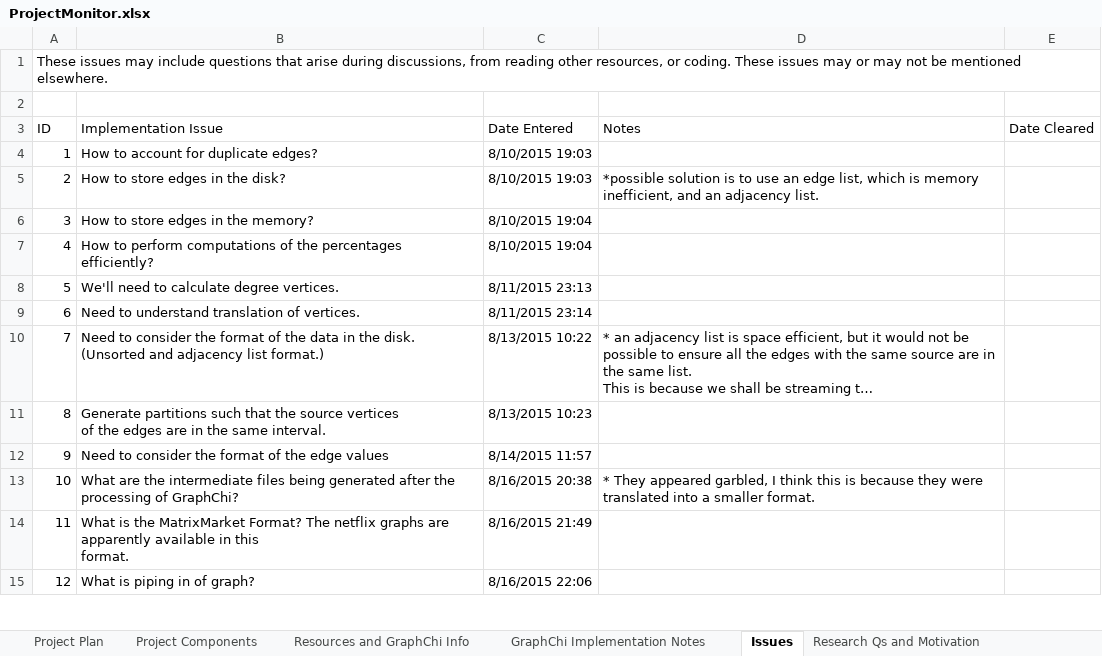
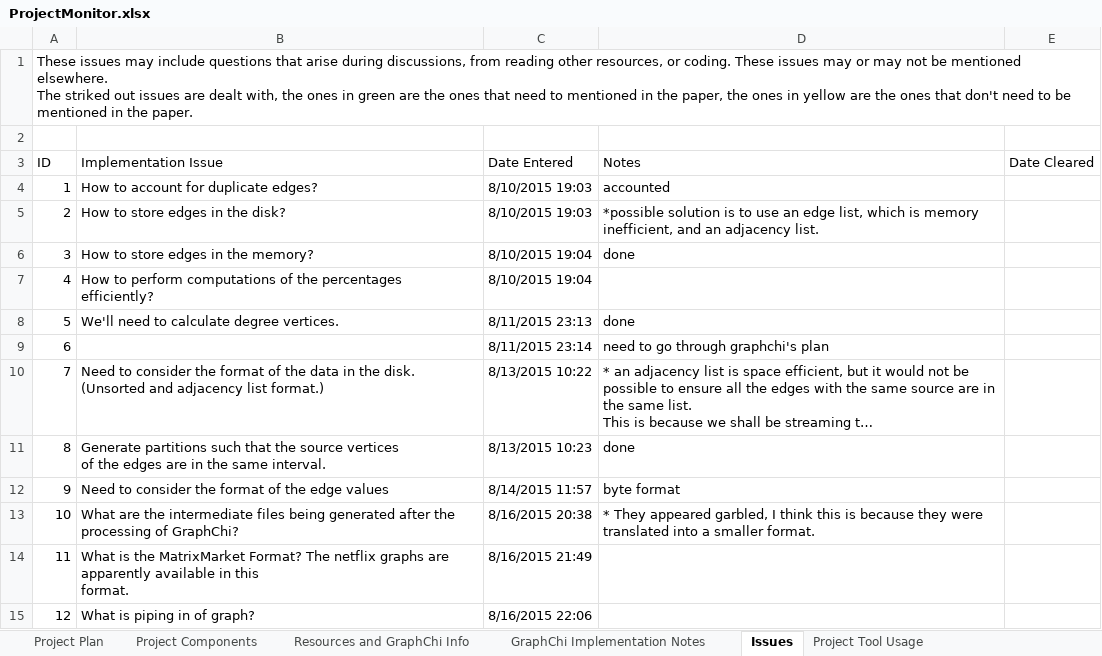
Before and after one commit to Graspan/graspan-java, an Excel workbook: Project Plan and Resources/ProjectMonitor.xlsx, sheet Issues, drawn as a sheet; only a part is shown; long unchanged cells end in …; values as stored, in another font and other column widths than the file's, no cell formats; removed rows and columns are numbered as before the commit, all else as after; the diff covers the shown part only; the diff names each change by its address in the sheet, - before the commit and + after, or states it on an @@ line.

Commit message:
Marked project plan issues.

```diff
--- a/Project Plan and Resources/ProjectMonitor.xlsx (sheet Issues)
+++ b/Project Plan and Resources/ProjectMonitor.xlsx (sheet Issues)
-sheet tab: Research Qs and Motivation
@@ column A renumbered between rows 1 and 33 @@
-D4: (empty)
+D4: accounted
-D6: (empty)
+D6: done
-D8: (empty)
+D8: done
-row 9: 6 | Need to understand translation of vertices. | 8/11/2015 23:14
+row 9: 6 |  | 8/11/2015 23:14 | need to go through graphchi's plan
-D11: (empty)
+D11: done
-D12: (empty)
+D12: byte format
```
Also changed, not shown: 6 removed rows and 10 edited cells elsewhere in this sheet, cell formats.
